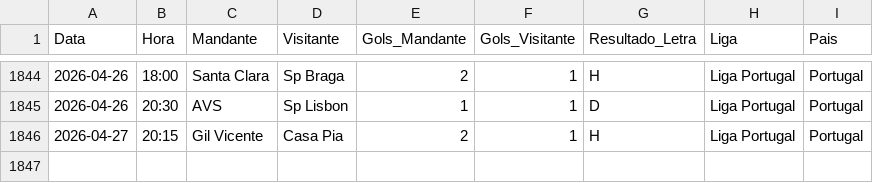
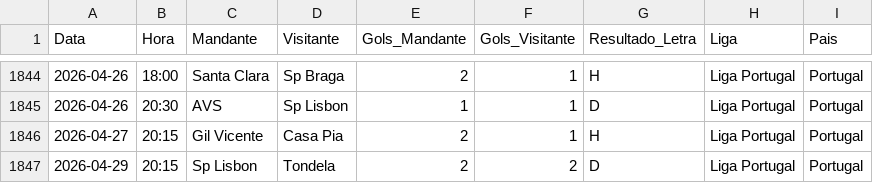
Before and after one commit to marcioklipper/ligas_eur, a CSV file: base_europa_unificada.csv, drawn as a sheet; only a part is shown, gaps mark what is left out.

Commit message:
Atualização Automática

```diff
--- a/base_europa_unificada.csv
+++ b/base_europa_unificada.csv
@@ -1846 +1846,2 @@ Data,Hora,Mandante,Visitante,Gols_Mandante,Gols_Visitante,Resultado_Letra,Liga,P
 2026-04-27,20:15,Gil Vicente,Casa Pia,2,1,H,Liga Portugal,Portugal
+2026-04-29,20:15,Sp Lisbon,Tondela,2,2,D,Liga Portugal,Portugal
```
